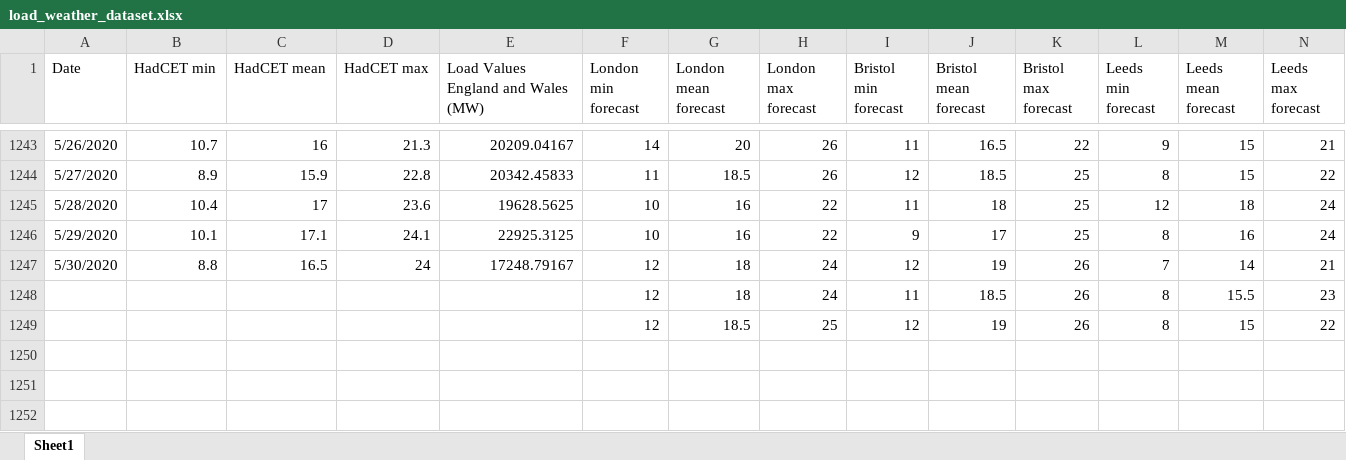
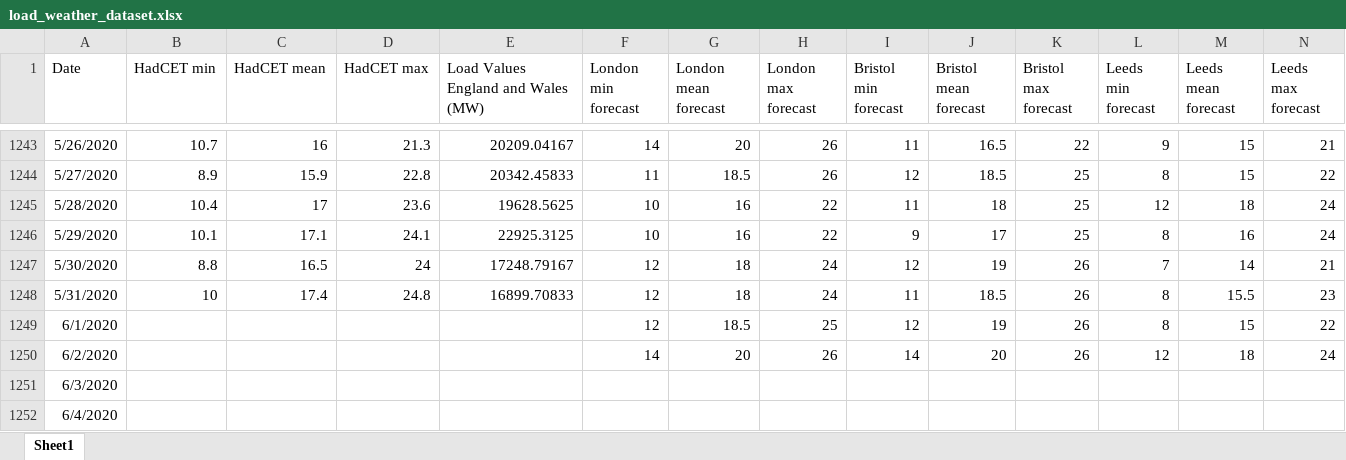
Before and after one commit to chiaracecilia/forecasting_competition, an Excel workbook: load_weather_dataset.xlsx, sheet Sheet1, drawn as a sheet; only a part is shown, gaps mark what is left out; values as stored, in another font and other column widths than the file's, no borders; rows hold the shown columns only; the diff names each change by its address in the sheet, - before the commit and + after, or states it on an @@ line.

Commit message:
1/06 update

```diff
--- a/load_weather_dataset.xlsx (sheet Sheet1)
+++ b/load_weather_dataset.xlsx (sheet Sheet1)
-A1248 (Date): (empty)
+A1248 (Date): 5/31/2020
-B1248 (HadCET min): (empty)
+B1248 (HadCET min): 10
-C1248 (HadCET mean): (empty)
+C1248 (HadCET mean): 17.4
-D1248 (HadCET max): (empty)
+D1248 (HadCET max): 24.8
-E1248: (empty)
+E1248: 16899.70833
-A1249 (Date): (empty)
+A1249 (Date): 6/1/2020
+row 1250: 6/2/2020 |  |  |  |  | 14 | 20 | 26 | 14 | 20 | 26 | 12 | 18 | 24
+row 1251: 6/3/2020
+row 1252: 6/4/2020
```
